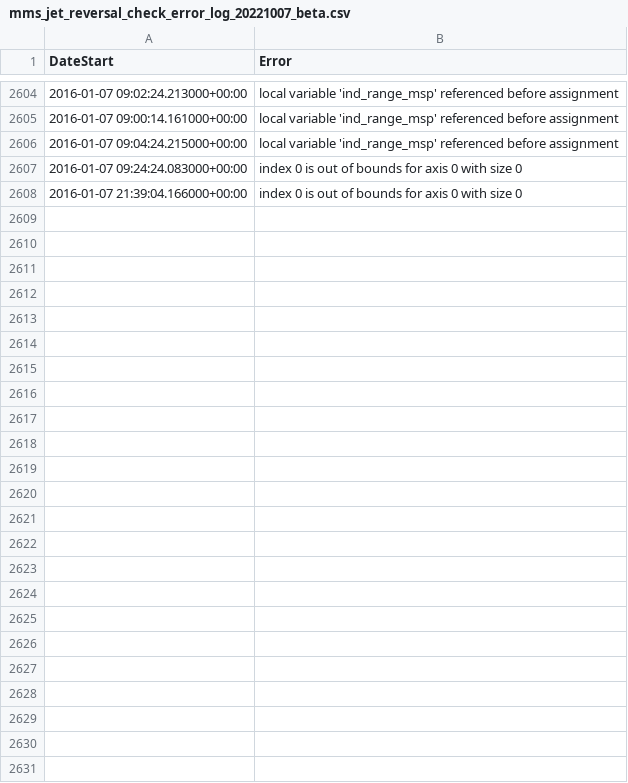
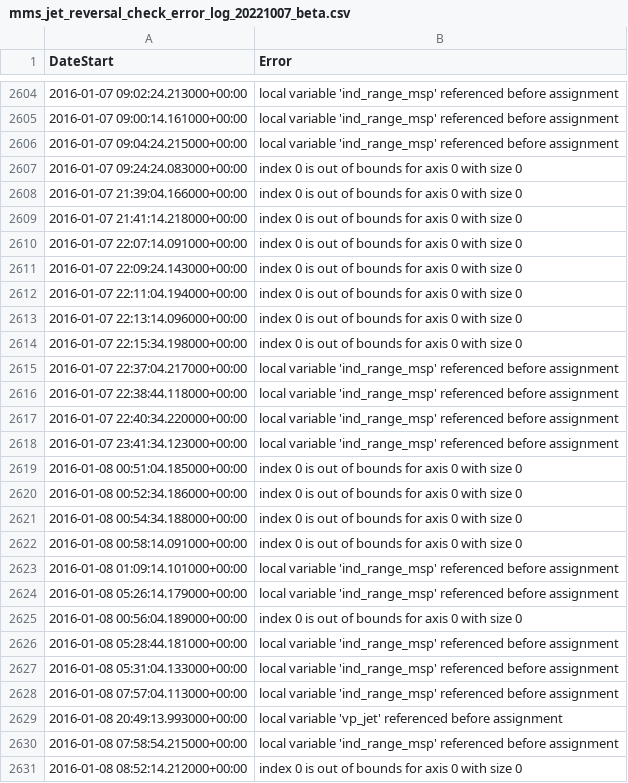
Before and after one commit to qudsiramiz/rcn, a CSV file: data/mms_jet_reversal_check_error_log_20221007_beta.csv, drawn as a sheet; only a part is shown, gaps mark what is left out; the diff names each change by its address in the sheet, - before the commit and + after, or states it on an @@ line.

Commit message:
modified:   ../data/mms_jet_reversal_check_error_log_20221007_beta.csv 	modified:   ../data/mms_jet_reversal_times_list_20221007_beta.csv 	new file:   jet_reversal_checks_beta/jet_walen/mms3_jet_reversal_check_20160108_084324_lmn_rolling_median.png 	new file:   jet_reversal_checks_beta/jet_walen/mms3_jet_reversal_check_20160108_084444_lmn_rolling_median.png

```diff
--- a/data/mms_jet_reversal_check_error_log_20221007_beta.csv
+++ b/data/mms_jet_reversal_check_error_log_20221007_beta.csv
+row 2609: 2016-01-07 21:41:14.218000+00:00 | index 0 is out of bounds for axis 0 with size 0
+row 2610: 2016-01-07 22:07:14.091000+00:00 | index 0 is out of bounds for axis 0 with size 0
+row 2611: 2016-01-07 22:09:24.143000+00:00 | index 0 is out of bounds for axis 0 with size 0
+row 2612: 2016-01-07 22:11:04.194000+00:00 | index 0 is out of bounds for axis 0 with size 0
+row 2613: 2016-01-07 22:13:14.096000+00:00 | index 0 is out of bounds for axis 0 with size 0
+row 2614: 2016-01-07 22:15:34.198000+00:00 | index 0 is out of bounds for axis 0 with size 0
+row 2615: 2016-01-07 22:37:04.217000+00:00 | local variable 'ind_range_msp' referenced before assignment
+row 2616: 2016-01-07 22:38:44.118000+00:00 | local variable 'ind_range_msp' referenced before assignment
+row 2617: 2016-01-07 22:40:34.220000+00:00 | local variable 'ind_range_msp' referenced before assignment
+row 2618: 2016-01-07 23:41:34.123000+00:00 | local variable 'ind_range_msp' referenced before assignment
+row 2619: 2016-01-08 00:51:04.185000+00:00 | index 0 is out of bounds for axis 0 with size 0
+row 2620: 2016-01-08 00:52:34.186000+00:00 | index 0 is out of bounds for axis 0 with size 0
+row 2621: 2016-01-08 00:54:34.188000+00:00 | index 0 is out of bounds for axis 0 with size 0
+row 2622: 2016-01-08 00:58:14.091000+00:00 | index 0 is out of bounds for axis 0 with size 0
+row 2623: 2016-01-08 01:09:14.101000+00:00 | local variable 'ind_range_msp' referenced before assignment
+row 2624: 2016-01-08 05:26:14.179000+00:00 | local variable 'ind_range_msp' referenced before assignment
+row 2625: 2016-01-08 00:56:04.189000+00:00 | index 0 is out of bounds for axis 0 with size 0
+row 2626: 2016-01-08 05:28:44.181000+00:00 | local variable 'ind_range_msp' referenced before assignment
+row 2627: 2016-01-08 05:31:04.133000+00:00 | local variable 'ind_range_msp' referenced before assignment
+row 2628: 2016-01-08 07:57:04.113000+00:00 | local variable 'ind_range_msp' referenced before assignment
+row 2629: 2016-01-08 20:49:13.993000+00:00 | local variable 'vp_jet' referenced before assignment
+row 2630: 2016-01-08 07:58:54.215000+00:00 | local variable 'ind_range_msp' referenced before assignment
+row 2631: 2016-01-08 08:52:14.212000+00:00 | index 0 is out of bounds for axis 0 with size 0
```
Also changed, not shown: data/mms_jet_reversal_times_list_20221007_beta.csv, 2 other files.
